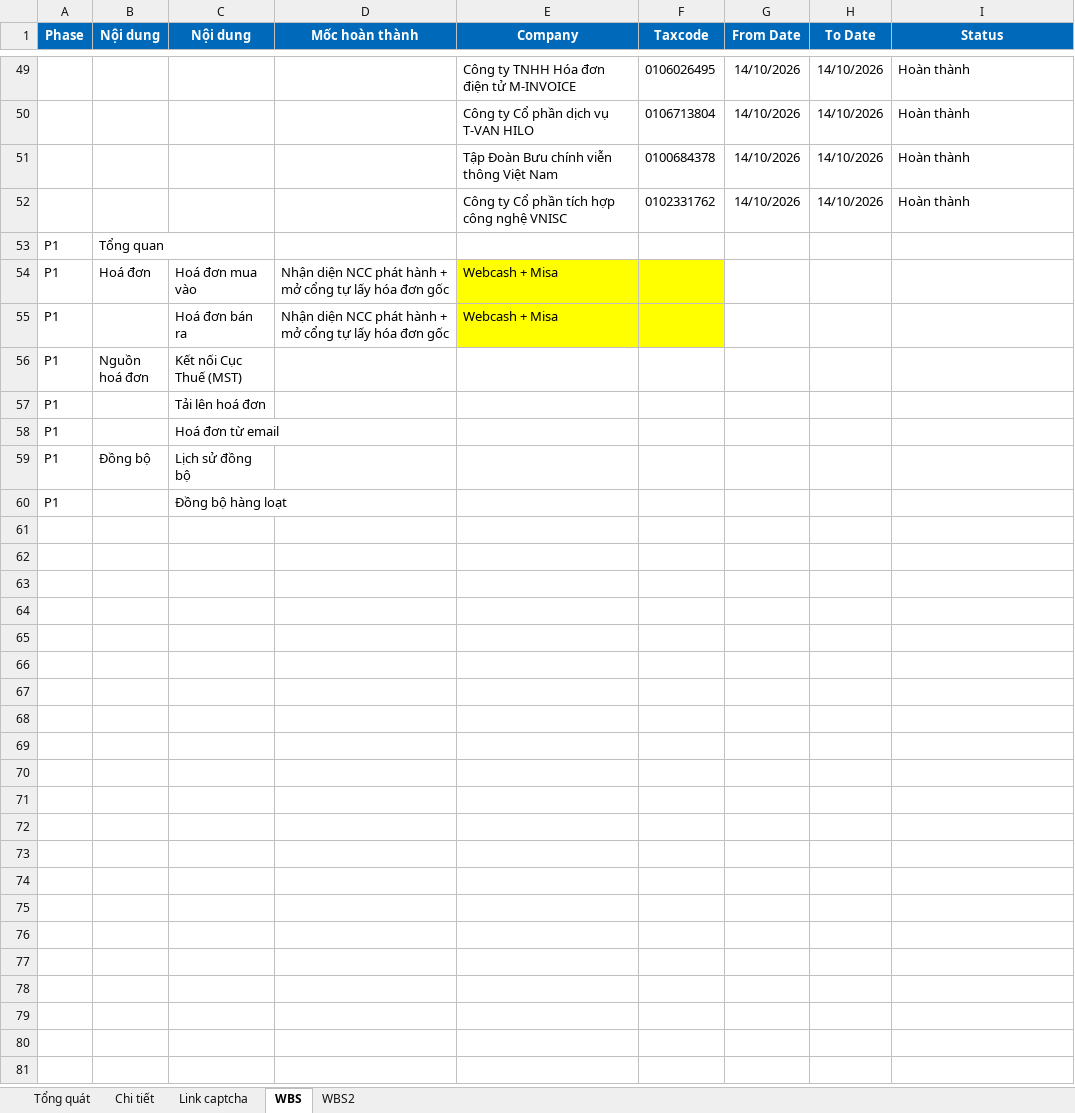
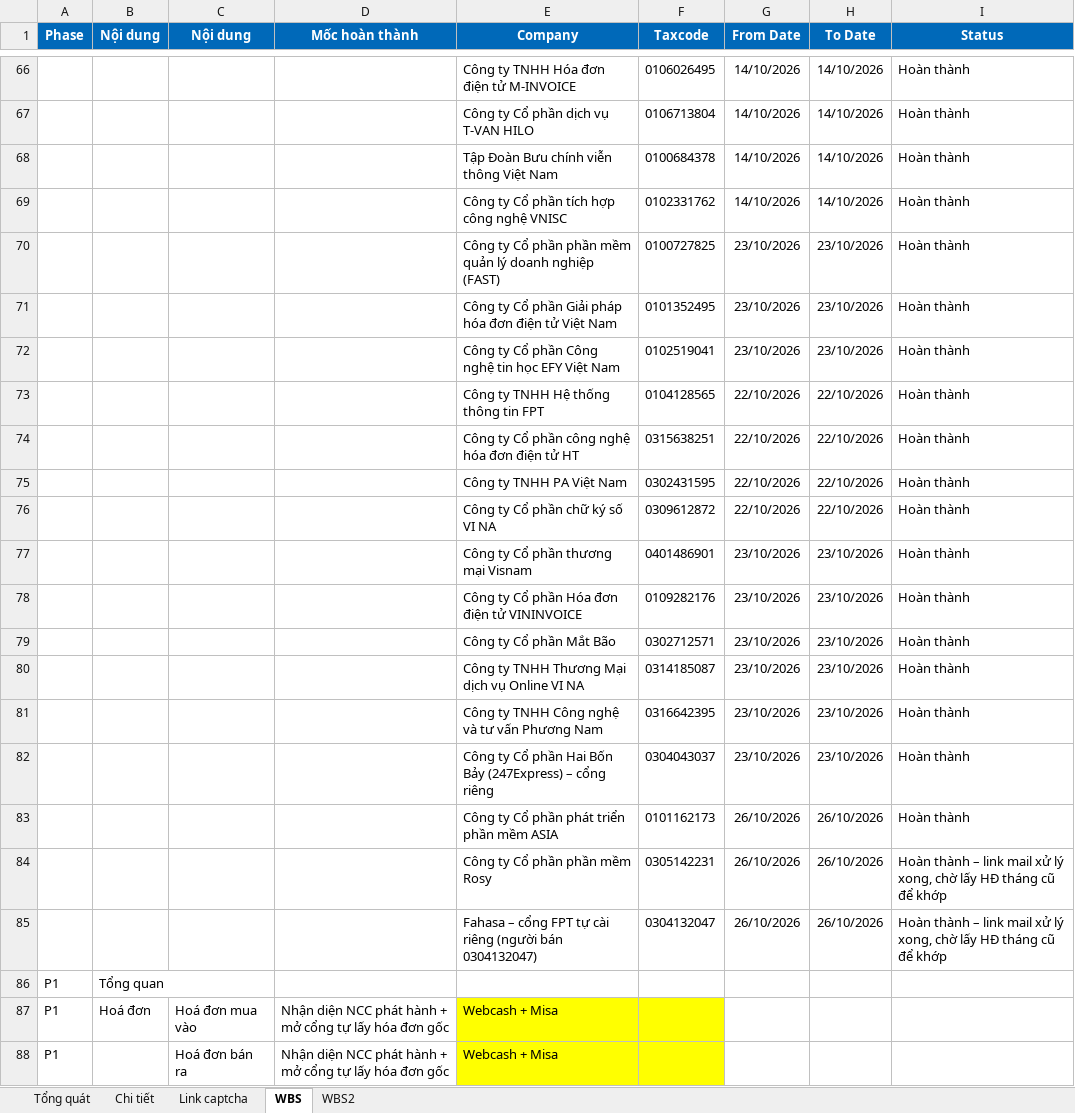
Before and after one commit to wetaxsetting/we-scraping, an Excel workbook: docs/Danh_sach_NCC.xlsx, sheet WBS, drawn as a sheet; only a part is shown, gaps mark what is left out; the shorter side is filled out with more unchanged rows; values as stored, in another font and other column widths than the file's, no borders; charts and pictures not drawn; the diff covers the shown part only; the diff names each change by its address in the sheet, - before the commit and + after, or states it on an @@ line.

```diff
--- a/docs/Danh_sach_NCC.xlsx (sheet WBS)
+++ b/docs/Danh_sach_NCC.xlsx (sheet WBS)
+row 70:  |  |  |  | Công ty Cổ phần phần mềm quản lý doanh nghiệp (FAST) | 0100727825 | 23/10/2026 | 23/10/2026 | Hoàn thành
+row 71:  |  |  |  | Công ty Cổ phần Giải pháp hóa đơn điện tử Việt Nam | 0101352495 | 23/10/2026 | 23/10/2026 | Hoàn thành
+row 72:  |  |  |  | Công ty Cổ phần Công nghệ tin học EFY Việt Nam | 0102519041 | 23/10/2026 | 23/10/2026 | Hoàn thành
+row 73:  |  |  |  | Công ty TNHH Hệ thống thông tin FPT | 0104128565 | 22/10/2026 | 22/10/2026 | Hoàn thành
+row 74:  |  |  |  | Công ty Cổ phần công nghệ hóa đơn điện tử HT | 0315638251 | 22/10/2026 | 22/10/2026 | Hoàn thành
+row 75:  |  |  |  | Công ty TNHH PA Việt Nam | 0302431595 | 22/10/2026 | 22/10/2026 | Hoàn thành
+row 76:  |  |  |  | Công ty Cổ phần chữ ký số VI NA | 0309612872 | 22/10/2026 | 22/10/2026 | Hoàn thành
+row 77:  |  |  |  | Công ty Cổ phần thương mại Visnam | 0401486901 | 23/10/2026 | 23/10/2026 | Hoàn thành
+row 78:  |  |  |  | Công ty Cổ phần Hóa đơn điện tử VININVOICE | 0109282176 | 23/10/2026 | 23/10/2026 | Hoàn thành
+row 79:  |  |  |  | Công ty Cổ phần Mắt Bão | 0302712571 | 23/10/2026 | 23/10/2026 | Hoàn thành
+row 80:  |  |  |  | Công ty TNHH Thương Mại dịch vụ Online VI NA | 0314185087 | 23/10/2026 | 23/10/2026 | Hoàn thành
+row 81:  |  |  |  | Công ty TNHH Công nghệ và tư vấn Phương Nam | 0316642395 | 23/10/2026 | 23/10/2026 | Hoàn thành
+row 82:  |  |  |  | Công ty Cổ phần Hai Bốn Bảy (247Express) – cổng riêng | 0304043037 | 23/10/2026 | 23/10/2026 | Hoàn thành
+row 83:  |  |  |  | Công ty Cổ phần phát triển phần mềm ASIA | 0101162173 | 26/10/2026 | 26/10/2026 | Hoàn thành
+row 84:  |  |  |  | Công ty Cổ phần phần mềm Rosy | 0305142231 | 26/10/2026 | 26/10/2026 | Hoàn thành – link mail xử lý xong, chờ lấy HĐ tháng cũ để khớp
+row 85:  |  |  |  | Fahasa – cổng FPT tự cài riêng (người bán 0304132047) | 0304132047 | 26/10/2026 | 26/10/2026 | Hoàn thành – link mail xử lý xong, chờ lấy HĐ tháng cũ để khớp
```
Also changed, not shown: 22 added rows, 5 removed rows and 2 edited cells elsewhere in this sheet, sheet WBS2, sheet Tổng quát, sheet Chi tiết, hidden cells, charts or pictures, 33 other files.
